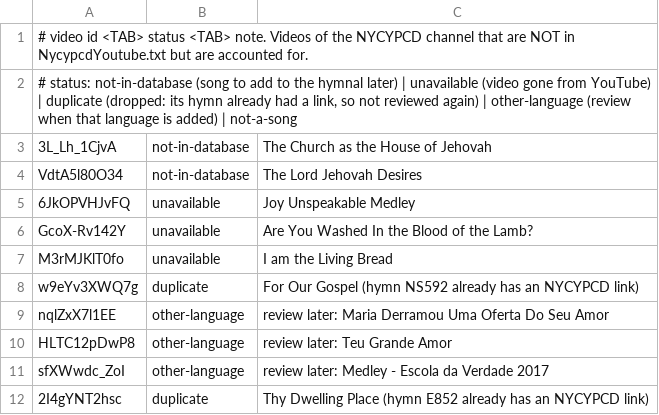
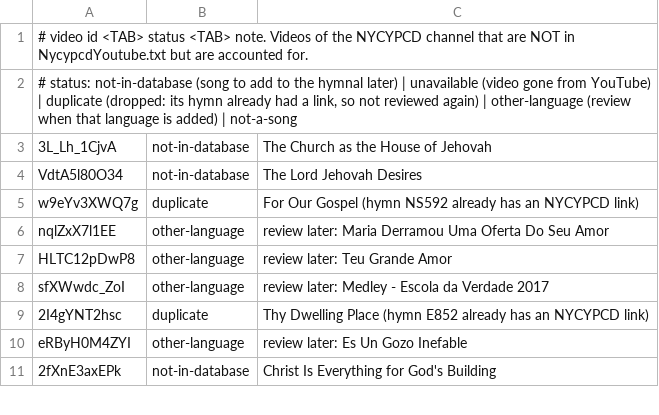
Before and after one commit to lemuelinchrist/hymnsforandroid, a TSV file: tools/youtube-monitor/nycypcd_known.tsv, drawn as a sheet; only a part is shown; the shorter side is filled out with more unchanged rows.

```diff
--- a/tools/youtube-monitor/nycypcd_known.tsv
+++ b/tools/youtube-monitor/nycypcd_known.tsv
@@ -4,5 +4,2 @@
 VdtA5l80O34	not-in-database	The Lord Jehovah Desires
-6JkOPVHJvFQ	unavailable	Joy Unspeakable Medley
-GcoX-Rv142Y	unavailable	Are You Washed In the Blood of the Lamb?
-M3rMJKlT0fo	unavailable	I am the Living Bread
 w9eYv3XWQ7g	duplicate	For Our Gospel (hymn NS592 already has an NYCYPCD link)
```
Also changed, not shown: tools/youtube-monitor/recordings.tsv.
